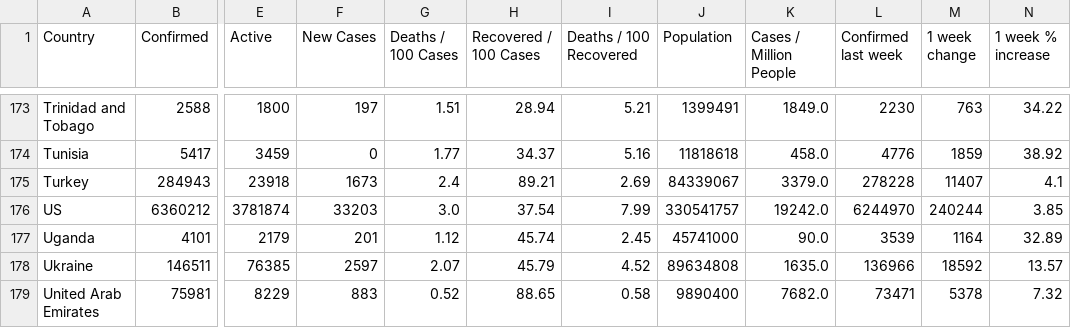
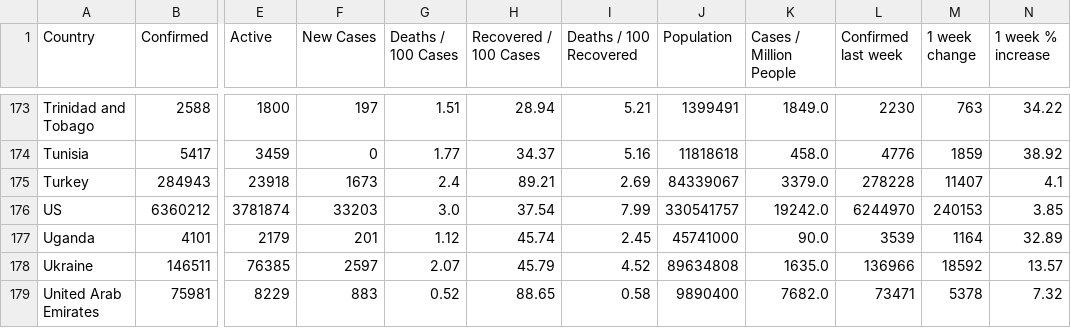
Before and after one commit to pallavi176/Covid-19-Preprocessed-Dataset, a CSV file: preprocessed/countrywise.csv, drawn as a sheet; only a part is shown, gaps mark what is left out; the diff names each change by its address in the sheet, - before the commit and + after, or states it on an @@ line.

```diff
--- a/preprocessed/countrywise.csv
+++ b/preprocessed/countrywise.csv
-M176 (1 week change): 240244
+M176 (1 week change): 240153
```
Also changed, not shown: preprocessed/daywise.csv, 2 other files.
